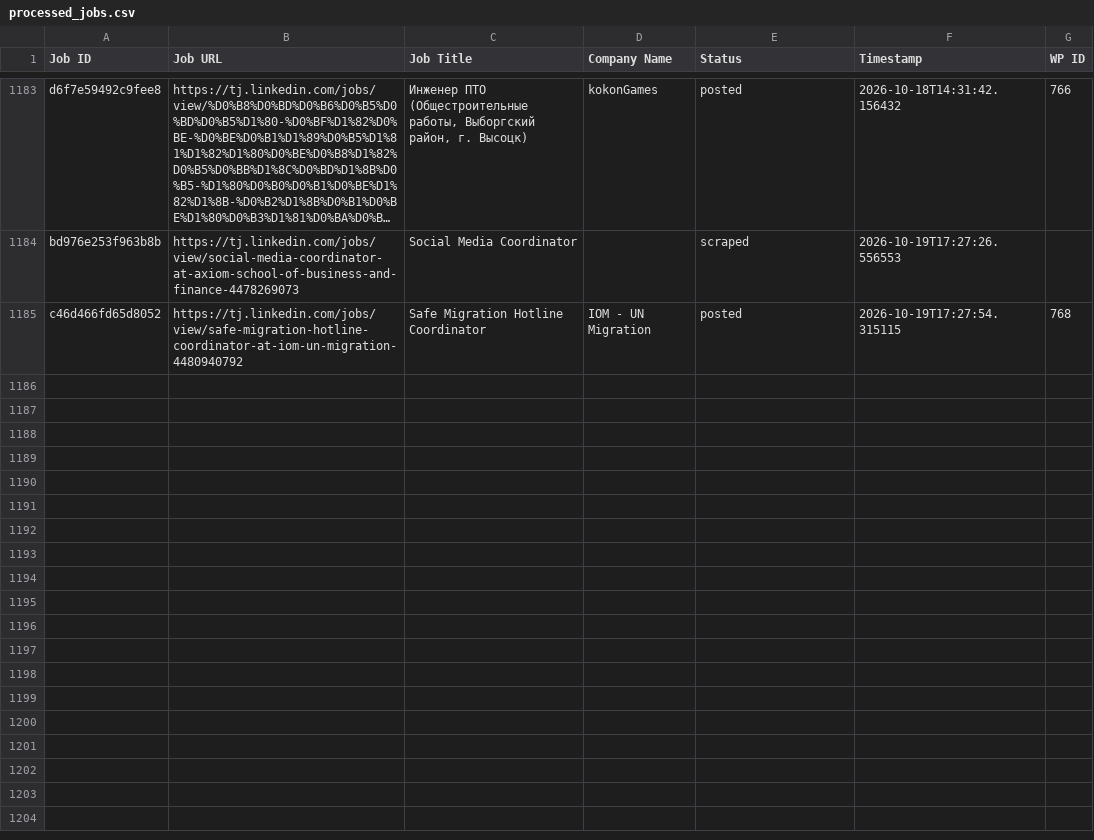
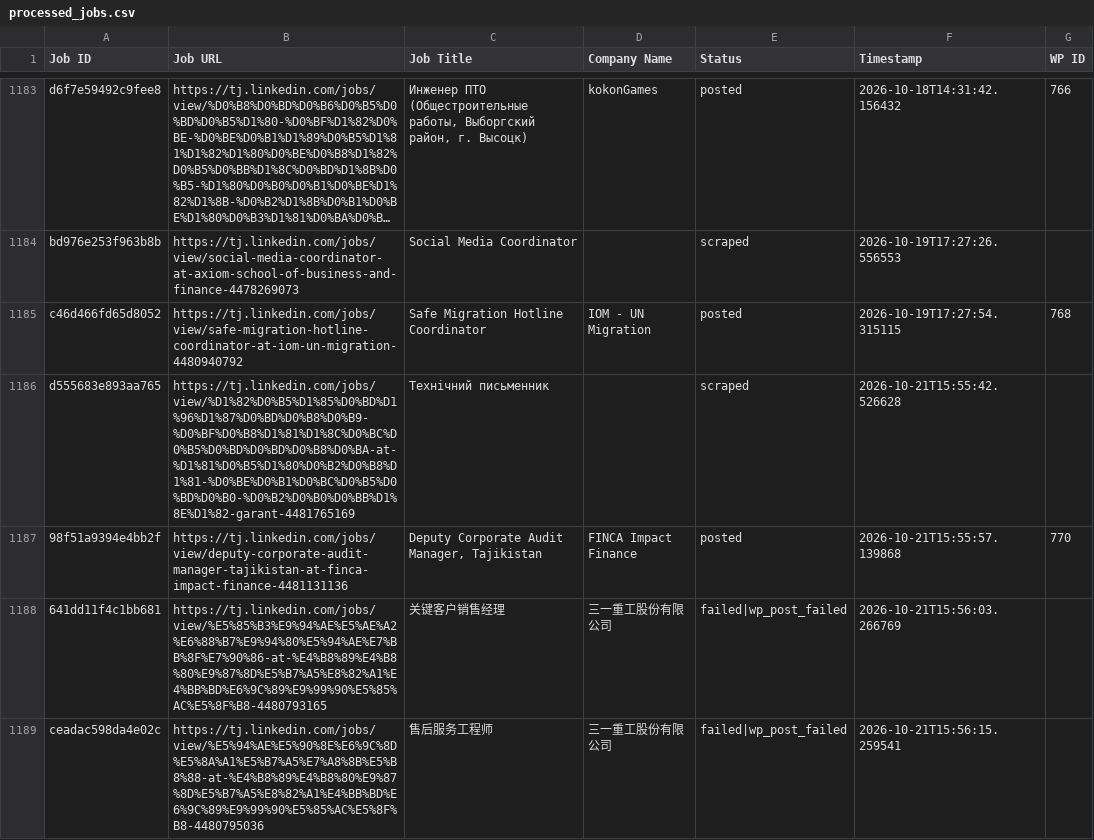
Before and after one commit to innovationinc2000/tj, a CSV file: processed_jobs.csv, drawn as a sheet; only a part is shown, gaps mark what is left out; long unchanged cells end in …; the diff names each change by its address in the sheet, - before the commit and + after, or states it on an @@ line.

```diff
--- a/processed_jobs.csv
+++ b/processed_jobs.csv
+row 1186: d555683e893aa765 | https://tj.linkedin.com/jobs/view/%D1%82%D0%B5%D1%85%D0%BD%D1%96%D1%87%D0%BD%D0%B8%D0%B9-%D0%BF%D0%B8%D1%81%D1%8C%D0%BC%D0%B5%D0%BD%D0%BD%D0%B8%D0%BA-at-%D1%81%D0%B5%D1%80%D0%B2%D0%B8%D1%81-%D0%BE%D0%B1%D0%BC%D0%B5%D0%BD%D0%B0-%D0%B2%D0%B0%D0%BB%D1%8E%D1%82-garant-4481765169 | Технічний письменник |  | scraped | 2026-10-21T15:55:42.526628
+row 1187: 98f51a9394e4bb2f | https://tj.linkedin.com/jobs/view/deputy-corporate-audit-manager-tajikistan-at-finca-impact-finance-4481131136 | Deputy Corporate Audit Manager, Tajikistan | FINCA Impact Finance | posted | 2026-10-21T15:55:57.139868 | 770
+row 1188: 641dd11f4c1bb681 | https://tj.linkedin.com/jobs/view/%E5%85%B3%E9%94%AE%E5%AE%A2%E6%88%B7%E9%94%80%E5%94%AE%E7%BB%8F%E7%90%86-at-%E4%B8%89%E4%B8%80%E9%87%8D%E5%B7%A5%E8%82%A1%E4%BB%BD%E6%9C%89%E9%99%90%E5%85%AC%E5%8F%B8-4480793165 | 关键客户销售经理 | 三一重工股份有限公司 | failed|wp_post_failed | 2026-10-21T15:56:03.266769
+row 1189: ceadac598da4e02c | https://tj.linkedin.com/jobs/view/%E5%94%AE%E5%90%8E%E6%9C%8D%E5%8A%A1%E5%B7%A5%E7%A8%8B%E5%B8%88-at-%E4%B8%89%E4%B8%80%E9%87%8D%E5%B7%A5%E8%82%A1%E4%BB%BD%E6%9C%89%E9%99%90%E5%85%AC%E5%8F%B8-4480795036 | 售后服务工程师 | 三一重工股份有限公司 | failed|wp_post_failed | 2026-10-21T15:56:15.259541
```
